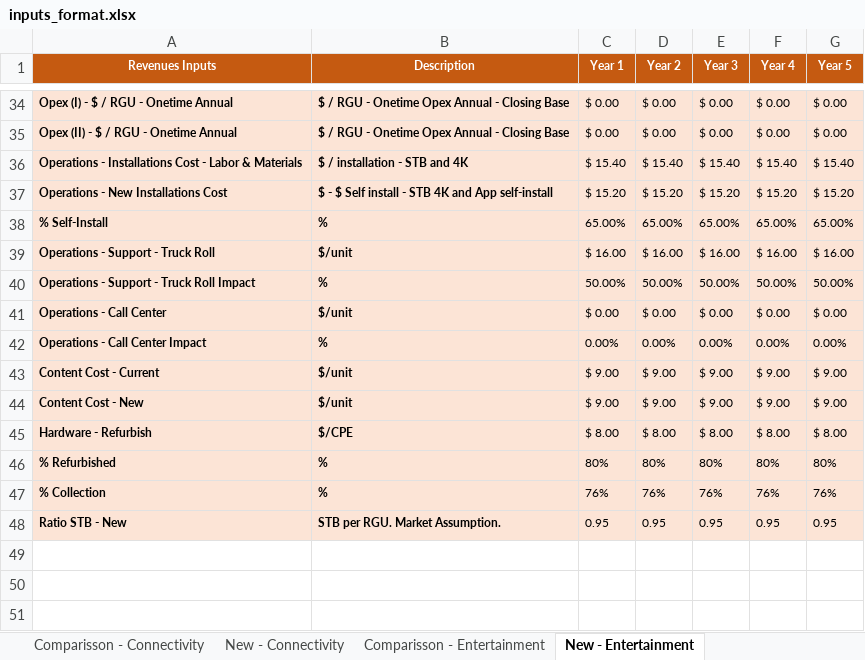
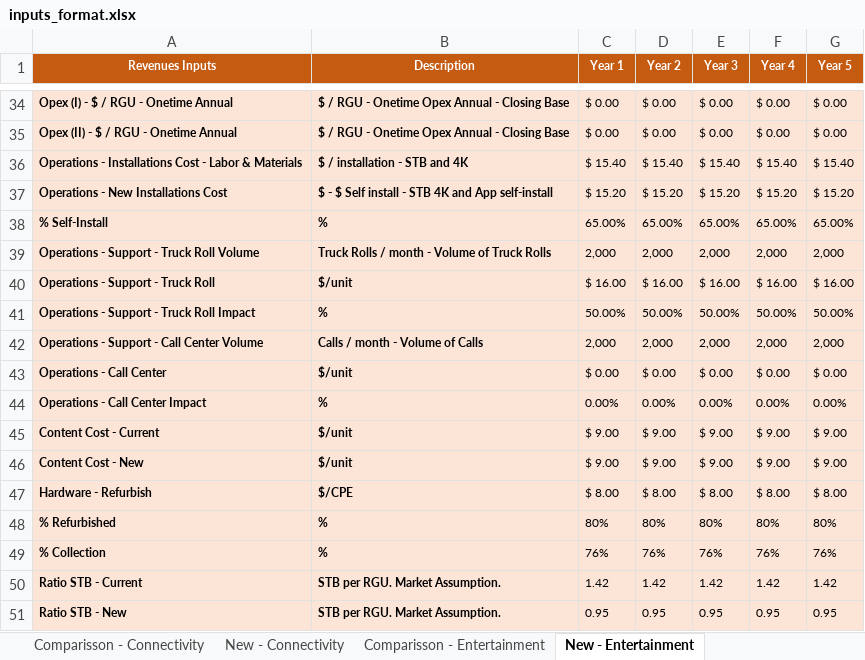
Before and after one commit to lla-b2c/pub-files, an Excel workbook: inputs_format.xlsx, sheet New - Entertainment, drawn as a sheet; only a part is shown, gaps mark what is left out; values as stored, in another font and other column widths than the file's, no borders; the diff names each change by its address in the sheet, - before the commit and + after, or states it on an @@ line.

Commit message:
Add files via upload

```diff
--- a/inputs_format.xlsx (sheet New - Entertainment)
+++ b/inputs_format.xlsx (sheet New - Entertainment)
+row 39: Operations - Support - Truck Roll Volume | Truck Rolls / month - Volume of Truck Rolls | 2,000 | 2,000 | 2,000 | 2,000 | 2,000
+row 42: Operations - Support - Call Center Volume | Calls / month - Volume of Calls | 2,000 | 2,000 | 2,000 | 2,000 | 2,000
+row 50: Ratio STB - Current | STB per RGU. Market Assumption. | 1.42 | 1.42 | 1.42 | 1.42 | 1.42
```
Also changed, not shown: sheet Comparisson - Entertainment.
